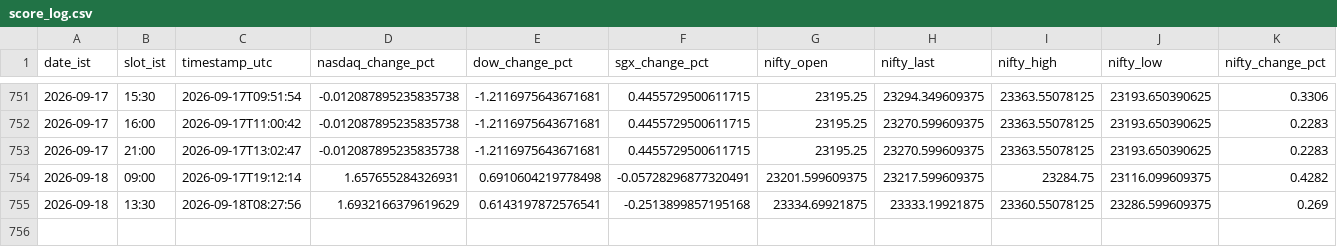
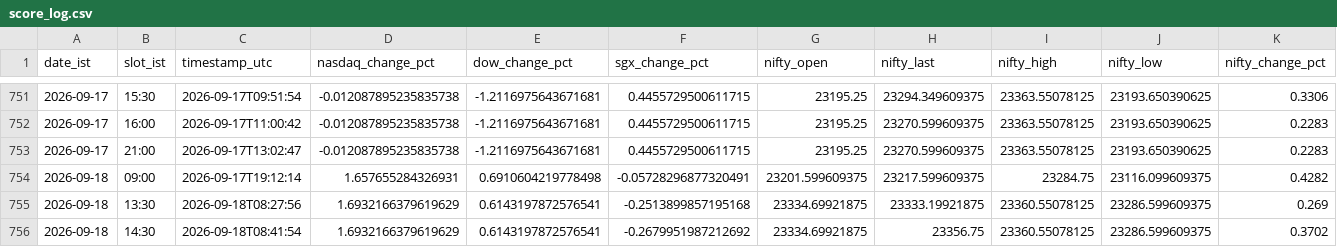
Before and after one commit to Keenjio/Opening-Market, a CSV file: data/score_log.csv, drawn as a sheet; only a part is shown, gaps mark what is left out; rows hold the shown columns only; the diff names each change by its address in the sheet, - before the commit and + after, or states it on an @@ line.

```diff
--- a/data/score_log.csv
+++ b/data/score_log.csv
+row 756: 2026-09-18 | 14:30 | 2026-09-18T08:41:54 | 1.6932166379619629 | 0.6143197872576541 | -0.2679951987212692 | 23334.69921875 | 23356.75 | 23360.55078125 | 23286.599609375 | 0.3702
```
